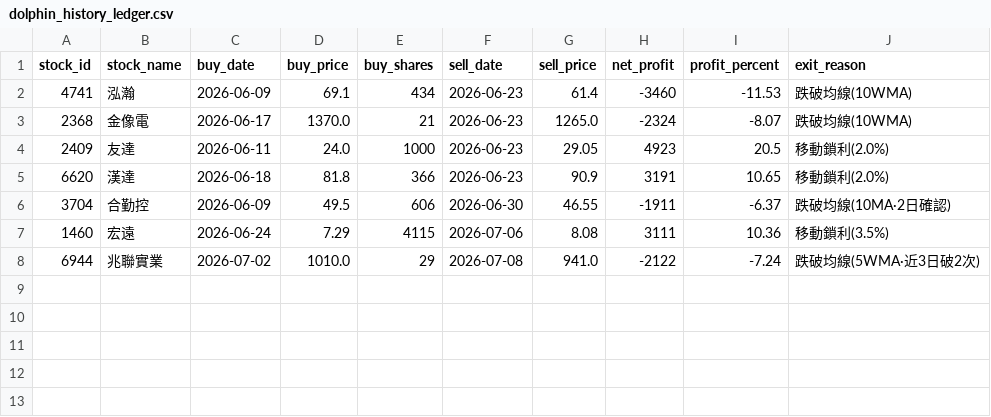
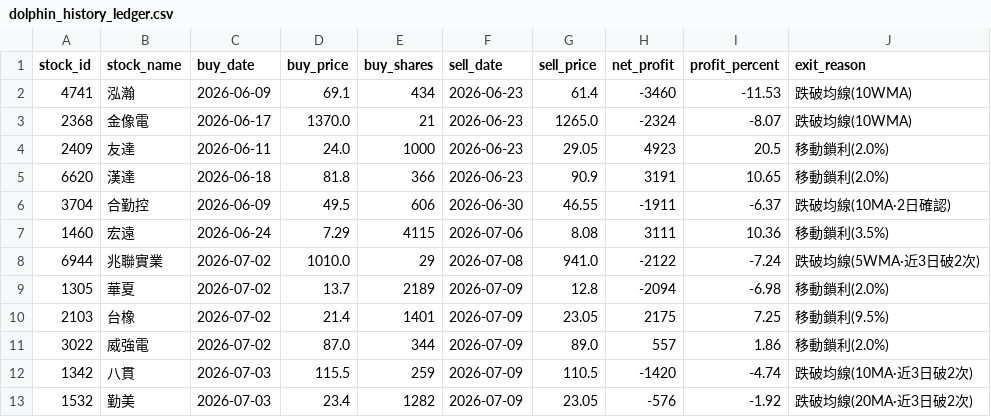
Before and after one commit to chunyulaie/my-dolphin-radar, a CSV file: dolphin_history_ledger.csv, drawn as a sheet.

```diff
--- a/dolphin_history_ledger.csv
+++ b/dolphin_history_ledger.csv
@@ -8 +8,6 @@
 6944,兆聯實業,2026-07-02,1010.0,29,2026-07-08,941.0,-2122,-7.24,跌破均線(5WMA·近3日破2次)
+1305,華夏,2026-07-02,13.7,2189,2026-07-09,12.8,-2094,-6.98,移動鎖利(2.0%)
+2103,台橡,2026-07-02,21.4,1401,2026-07-09,23.05,2175,7.25,移動鎖利(9.5%)
+3022,威強電,2026-07-02,87.0,344,2026-07-09,89.0,557,1.86,移動鎖利(2.0%)
+1342,八貫,2026-07-03,115.5,259,2026-07-09,110.5,-1420,-4.74,跌破均線(10MA·近3日破2次)
+1532,勤美,2026-07-03,23.4,1282,2026-07-09,23.05,-576,-1.92,跌破均線(20MA·近3日破2次)
```
Also changed, not shown: dolphin_optimizer_details.csv, dolphin_portfolio.csv, 2 other files.
